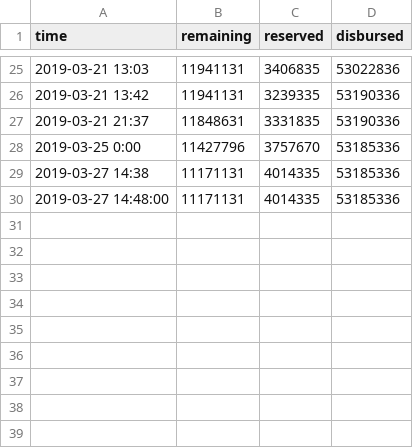
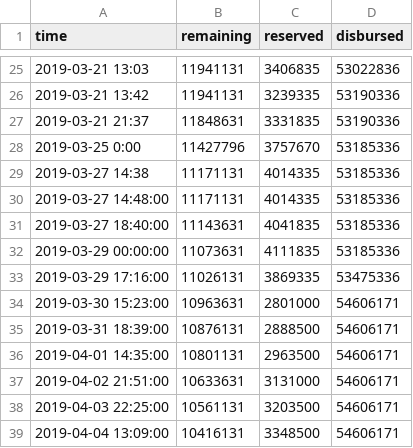
Before and after one commit to jamiejann/cevforbc, a CSV file: data.csv, drawn as a sheet; only a part is shown, gaps mark what is left out; the diff names each change by its address in the sheet, - before the commit and + after, or states it on an @@ line.

```diff
--- a/data.csv
+++ b/data.csv
+row 31: 2019-03-27 18:40:00 | 11143631 | 4041835 | 53185336
+row 32: 2019-03-29 00:00:00 | 11073631 | 4111835 | 53185336
+row 33: 2019-03-29 17:16:00 | 11026131 | 3869335 | 53475336
+row 34: 2019-03-30 15:23:00 | 10963631 | 2801000 | 54606171
+row 35: 2019-03-31 18:39:00 | 10876131 | 2888500 | 54606171
+row 36: 2019-04-01 14:35:00 | 10801131 | 2963500 | 54606171
+row 37: 2019-04-02 21:51:00 | 10633631 | 3131000 | 54606171
+row 38: 2019-04-03 22:25:00 | 10561131 | 3203500 | 54606171
+row 39: 2019-04-04 13:09:00 | 10416131 | 3348500 | 54606171
```
Also changed, not shown: 1 other file.
